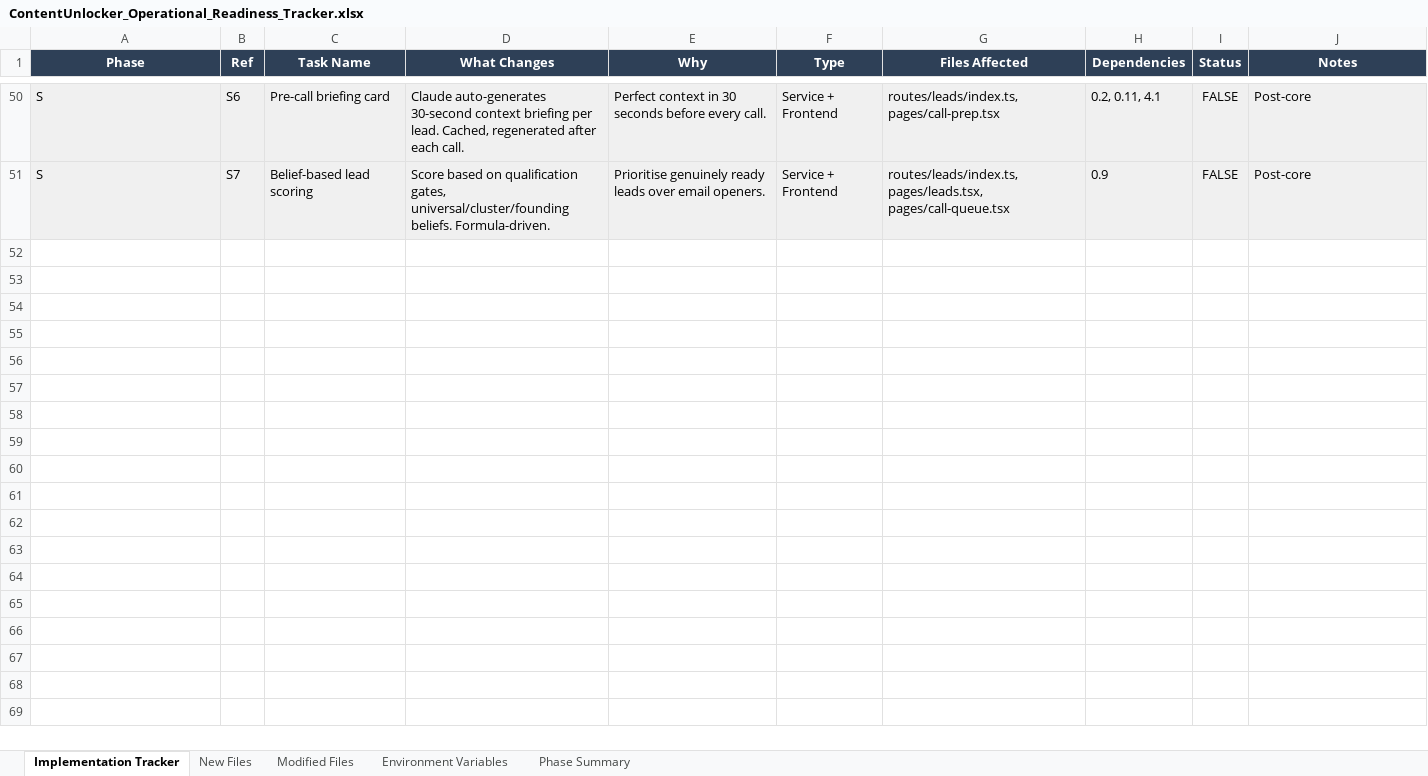
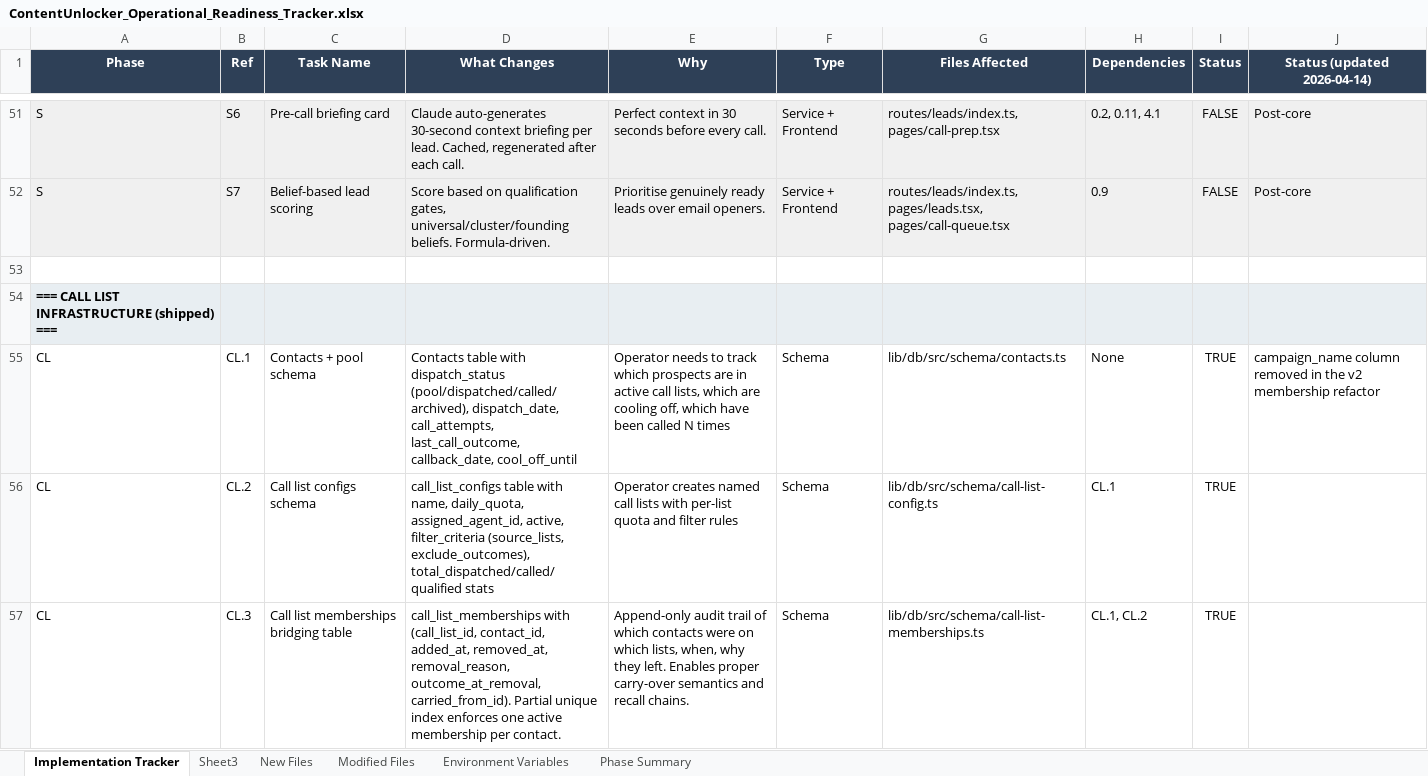
Before and after one commit to WernerSnCW/content-unlocker, an Excel workbook: docs/ContentUnlocker_Operational_Readiness_Tracker.xlsx, sheet Implementation Tracker, drawn as a sheet; only a part is shown, gaps mark what is left out; values as stored, in another font and other column widths than the file's, no borders; formulas without a stored value are shown as written; charts and pictures not drawn; the diff covers the shown part only; the diff names each change by its address in the sheet, - before the commit and + after, or states it on an @@ line.

```diff
--- a/docs/ContentUnlocker_Operational_Readiness_Tracker.xlsx (sheet Implementation Tracker)
+++ b/docs/ContentUnlocker_Operational_Readiness_Tracker.xlsx (sheet Implementation Tracker)
+sheet tab: Sheet3
-J1: Notes
+J1: Status (updated 2026-04-14)
+row 53: (empty)
+row 54: === CALL LIST INFRASTRUCTURE (shipped) ===
+row 55: CL | CL.1 | Contacts + pool schema | Contacts table with dispatch_status (pool/dispatched/called/archived), dispatch_date, call_attempts, last_call_outcome, callback_date, cool_off_until | Operator needs to track which prospects are in active call lists, which are cooling off, which have been called N times | Schema | lib/db/src/schema/contacts.ts | None | TRUE | campaign_name column removed in the v2 membership refactor
+row 56: CL | CL.2 | Call list configs schema | call_list_configs table with name, daily_quota, assigned_agent_id, active, filter_criteria (source_lists, exclude_outcomes), total_dispatched/called/qualified stats | Operator creates named call lists with per-list quota and filter rules | Schema | lib/db/src/schema/call-list-config.ts | CL.1 | TRUE
+row 57: CL | CL.3 | Call list memberships bridging table | call_list_memberships with (call_list_id, contact_id, added_at, removed_at, removal_reason, outcome_at_removal, carried_from_id). Partial unique index enforces one active membership per contact. | Append-only audit trail of which contacts were on which lists, when, why they left. Enables proper carry-over semantics and recall chains. | Schema | lib/db/src/schema/call-list-memberships.ts | CL.1, CL.2 | TRUE
```
Also changed, not shown: 39 added rows and 24 edited cells elsewhere in this sheet, sheet New Files, sheet Phase Summary, sheet Modified Files, charts or pictures.
